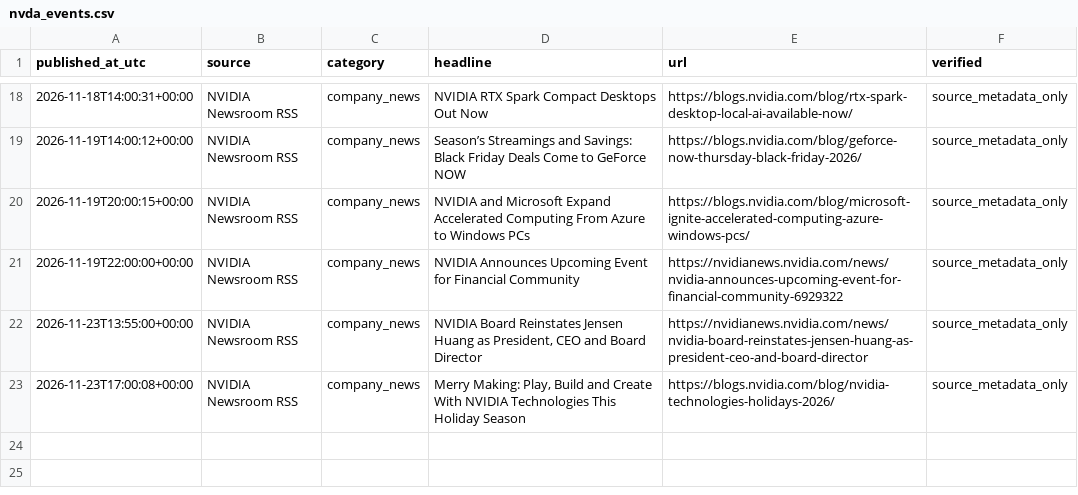
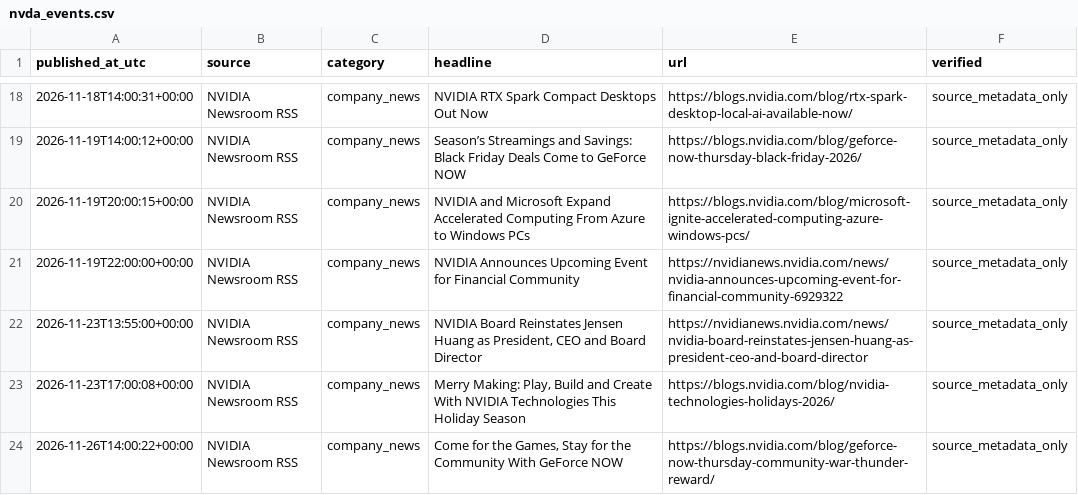
Before and after one commit to isamunaomi2000-lab/us-stock-forecast, a CSV file: data/news/nvda_events.csv, drawn as a sheet; only a part is shown, gaps mark what is left out; the diff names each change by its address in the sheet, - before the commit and + after, or states it on an @@ line.

```diff
--- a/data/news/nvda_events.csv
+++ b/data/news/nvda_events.csv
+row 24: 2026-11-26T14:00:22+00:00 | NVIDIA Newsroom RSS | company_news | Come for the Games, Stay for the Community With GeForce NOW | https://blogs.nvidia.com/blog/geforce-now-thursday-community-war-thunder-reward/ | source_metadata_only
```
